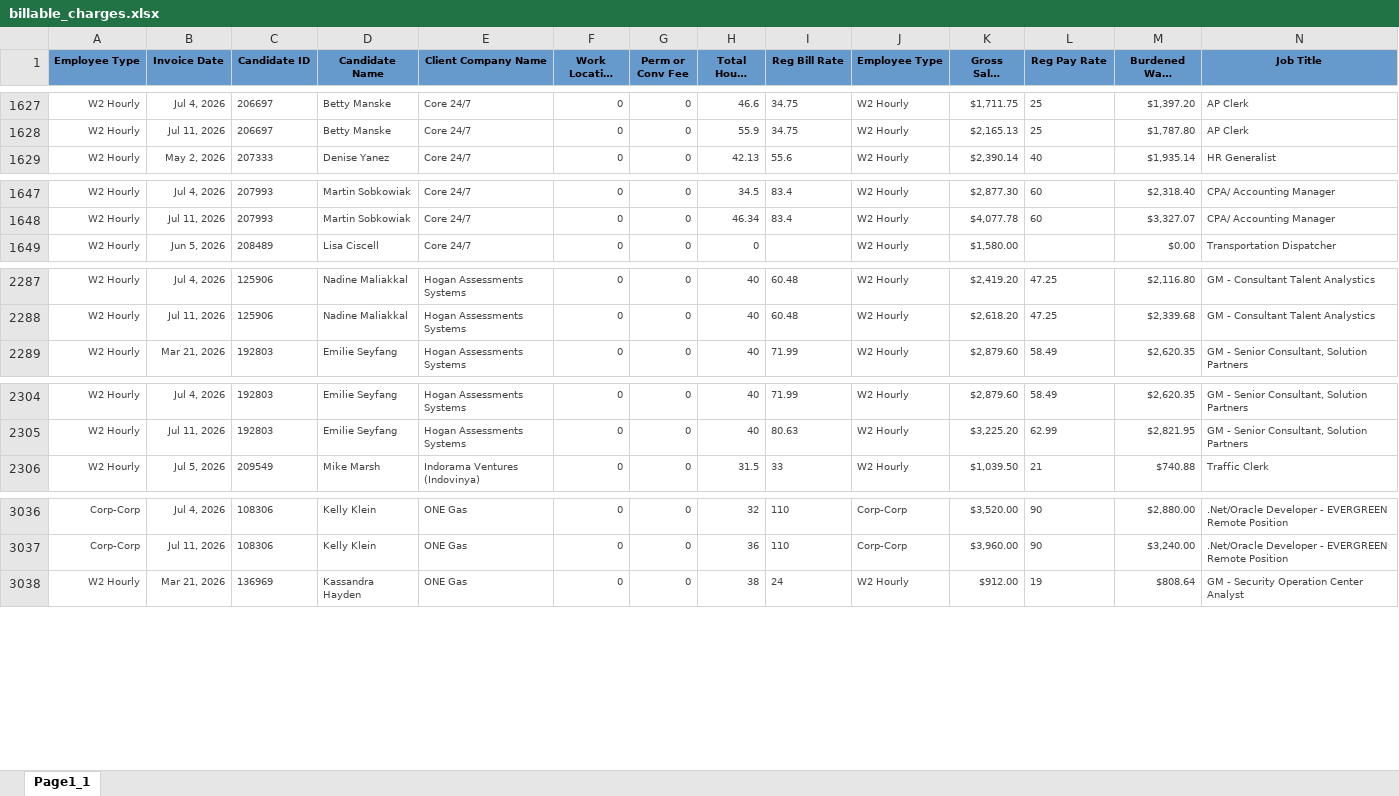
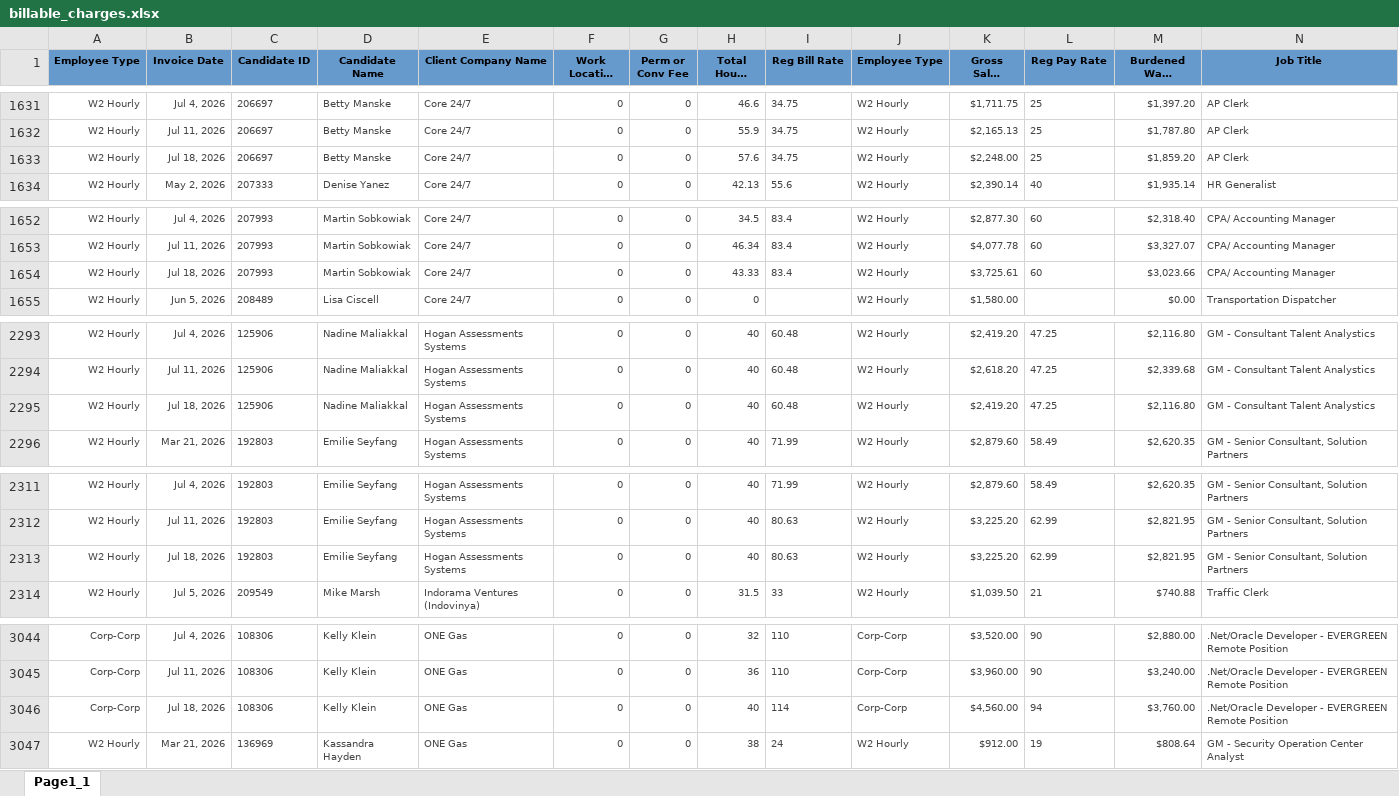
Before and after one commit to Pwilson37OTS/oaktree-invoice-reconciler, an Excel workbook: data/billable_charges.xlsx, sheet Page1_1, drawn as a sheet; only a part is shown, gaps mark what is left out; long unchanged cells end in …; values as stored, in another font and other column widths than the file's, no borders; rows hold the shown columns only; the diff covers the shown part only; the diff names each change by its address in the sheet, - before the commit and + after, or states it on an @@ line.

```diff
--- a/data/billable_charges.xlsx (sheet Page1_1)
+++ b/data/billable_charges.xlsx (sheet Page1_1)
+row 1633: W2 Hourly | Jul 18, 2026 | 206697 | Betty Manske | Core 24/7 | 0 | 0 | 57.6 | 34.75 | W2 Hourly | $2,248.00 | 25 | $1,859.20 | AP Clerk
+row 1654: W2 Hourly | Jul 18, 2026 | 207993 | Martin Sobkowiak | Core 24/7 | 0 | 0 | 43.33 | 83.4 | W2 Hourly | $3,725.61 | 60 | $3,023.66 | CPA/ Accounting Manager
+row 2295: W2 Hourly | Jul 18, 2026 | 125906 | Nadine Maliakkal | Hogan Assessments Systems | 0 | 0 | 40 | 60.48 | W2 Hourly | $2,419.20 | 47.25 | $2,116.80 | GM - Consultant Talent Analystics
+row 2313: W2 Hourly | Jul 18, 2026 | 192803 | Emilie Seyfang | Hogan Assessments Systems | 0 | 0 | 40 | 80.63 | W2 Hourly | $3,225.20 | 62.99 | $2,821.95 | GM - Senior Consultant, Solution Partners
+row 3046: Corp-Corp | Jul 18, 2026 | 108306 | Kelly Klein | ONE Gas | 0 | 0 | 40 | 114 | Corp-Corp | $4,560.00 | 94 | $3,760.00 | .Net/Oracle Developer - EVERGREEN Remote Position
```
Also changed, not shown: 21 added rows elsewhere in this sheet, data/audit_rev_cts.xlsx, data/audit_rev_ots.xlsx, 1 other file.
